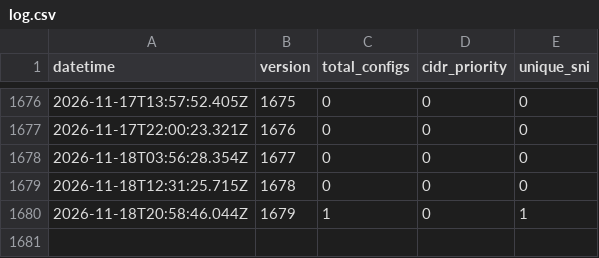
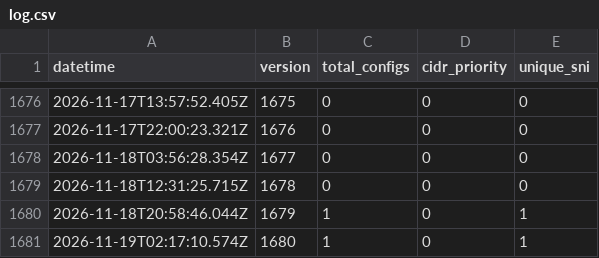
Before and after one commit to oikluchek/-, a CSV file: configs/log.csv, drawn as a sheet; only a part is shown, gaps mark what is left out; the diff names each change by its address in the sheet, - before the commit and + after, or states it on an @@ line.

```diff
--- a/configs/log.csv
+++ b/configs/log.csv
+row 1681: 2026-11-19T02:17:10.574Z | 1680 | 1 | 0 | 1
```
Also changed, not shown: configs/check_log.csv, 2 other files.
